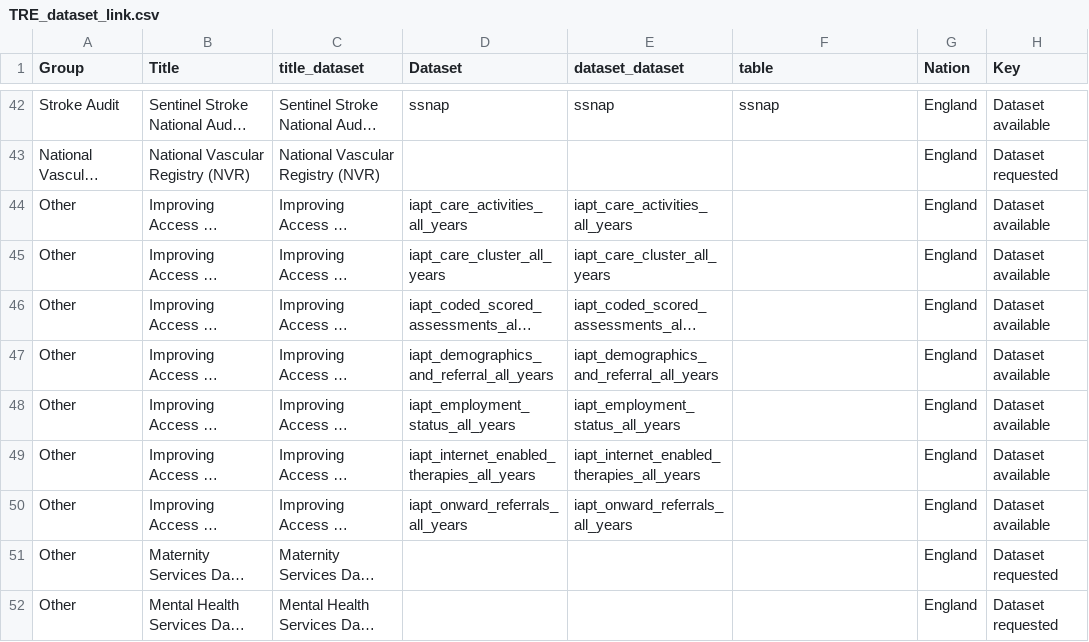
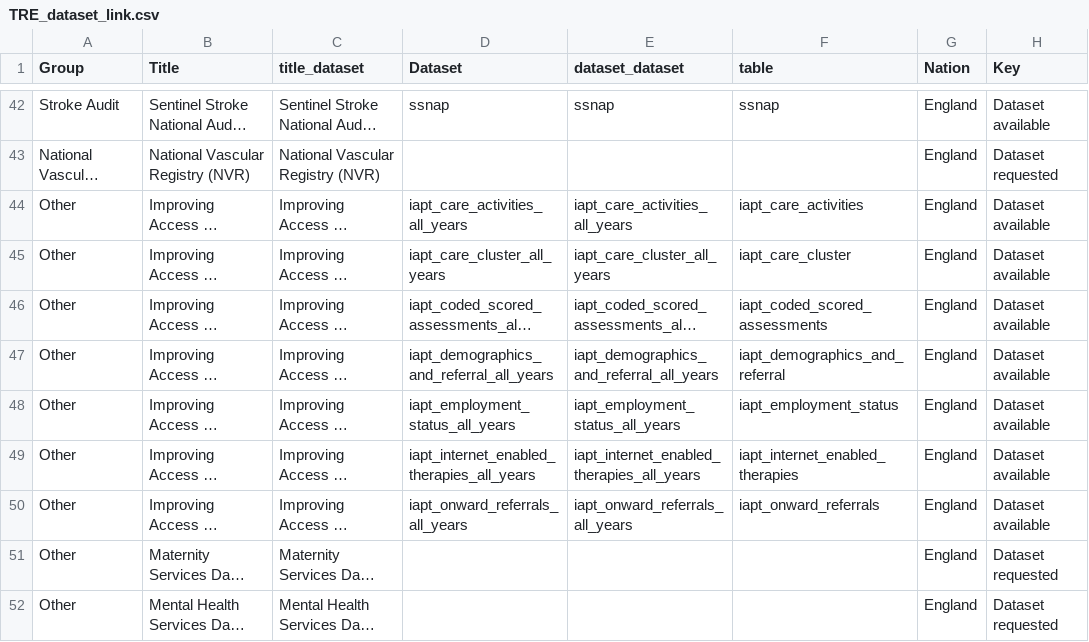
Before and after one commit to BHFDSC/cvd-covid-tre-dashboard, a CSV file: BHF_Dashboards/BHF_DSC_TRE_External_Dashboard/Data/TRE_dataset_link.csv, drawn as a sheet; only a part is shown, gaps mark what is left out; long unchanged cells end in …; the diff names each change by its address in the sheet, - before the commit and + after, or states it on an @@ line.

Commit message:
updated english DD and thus the external_data module and also the read_all_excel_sheets function. Now have DD for IAPT and ECDS

```diff
--- a/BHF_Dashboards/BHF_DSC_TRE_External_Dashboard/Data/TRE_dataset_link.csv
+++ b/BHF_Dashboards/BHF_DSC_TRE_External_Dashboard/Data/TRE_dataset_link.csv
-F44 (table): (empty)
+F44 (table): iapt_care_activities
-F45 (table): (empty)
+F45 (table): iapt_care_cluster
-F46 (table): (empty)
+F46 (table): iapt_coded_scored_assessments
-F47 (table): (empty)
+F47 (table): iapt_demographics_and_referral
-F48 (table): (empty)
+F48 (table): iapt_employment_status
-F49 (table): (empty)
+F49 (table): iapt_internet_enabled_therapies
-F50 (table): (empty)
+F50 (table): iapt_onward_referrals
```
Also changed, not shown: 12 other files.
